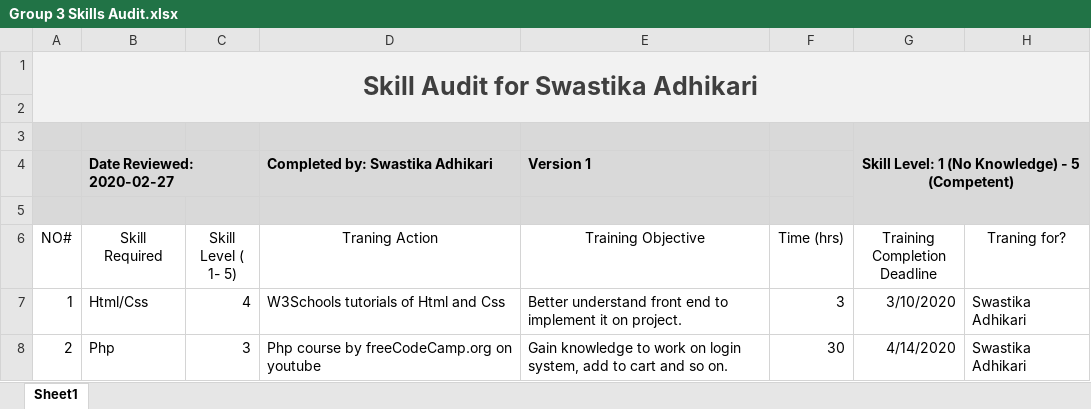
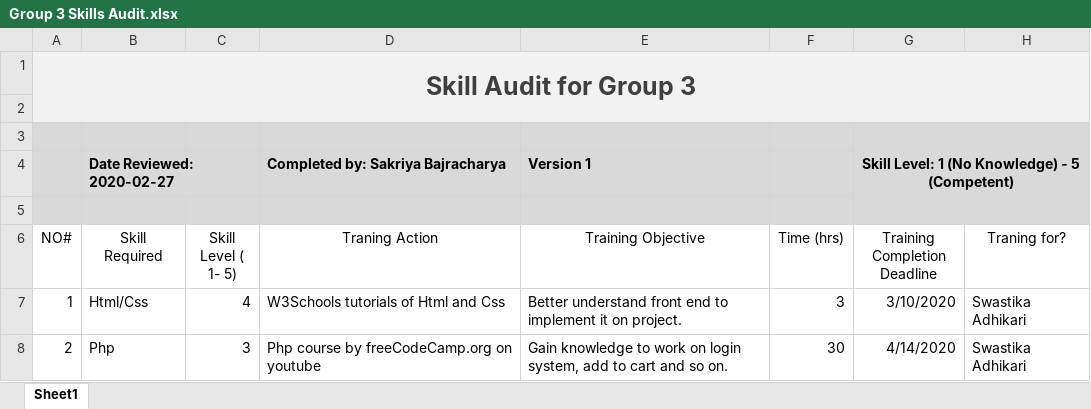
Before and after one commit to Nswastika/Group3, an Excel workbook: Skill Audit/Group 3 Skills Audit.xlsx, sheet Sheet1, drawn as a sheet; only a part is shown; values as stored, in another font and other column widths than the file's, no borders; the diff names each change by its address in the sheet, - before the commit and + after, or states it on an @@ line.

Commit message:
Update Group 3 Skills Audit.xlsx

```diff
--- a/Skill Audit/Group 3 Skills Audit.xlsx (sheet Sheet1)
+++ b/Skill Audit/Group 3 Skills Audit.xlsx (sheet Sheet1)
-A1 (NO#): Skill Audit for Swastika Adhikari
+A1 (NO#): Skill Audit for Group 3
-D4 (Traning Action): Completed by: Swastika Adhikari
+D4 (Traning Action): Completed by: Sakriya Bajracharya
```
